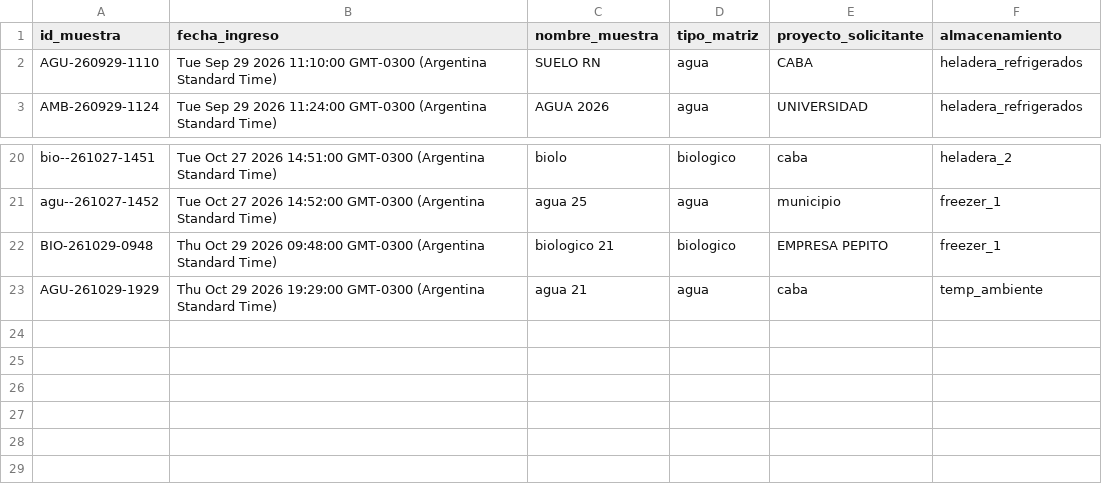
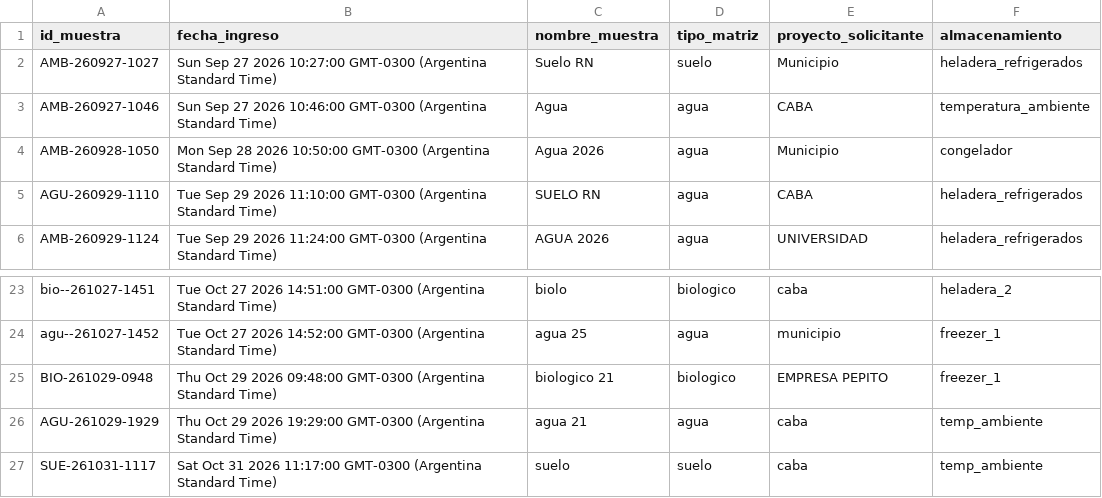
Before and after one commit to lab-ambientales-admin/laboratorio-ambiental-datos, a CSV file: disponibilidad.csv, drawn as a sheet; only a part is shown, gaps mark what is left out; the diff names each change by its address in the sheet, - before the commit and + after, or states it on an @@ line.

Commit message:
Actualización de disponibilidad

```diff
--- a/disponibilidad.csv
+++ b/disponibilidad.csv
+row 2: AMB-260927-1027 | Sun Sep 27 2026 10:27:00 GMT-0300 (Argentina Standard Time) | Suelo RN | suelo | Municipio | heladera_refrigerados
+row 3: AMB-260927-1046 | Sun Sep 27 2026 10:46:00 GMT-0300 (Argentina Standard Time) | Agua | agua | CABA | temperatura_ambiente
+row 4: AMB-260928-1050 | Mon Sep 28 2026 10:50:00 GMT-0300 (Argentina Standard Time) | Agua 2026 | agua | Municipio | congelador
+row 27: SUE-261031-1117 | Sat Oct 31 2026 11:17:00 GMT-0300 (Argentina Standard Time) | suelo | suelo | caba | temp_ambiente
```
